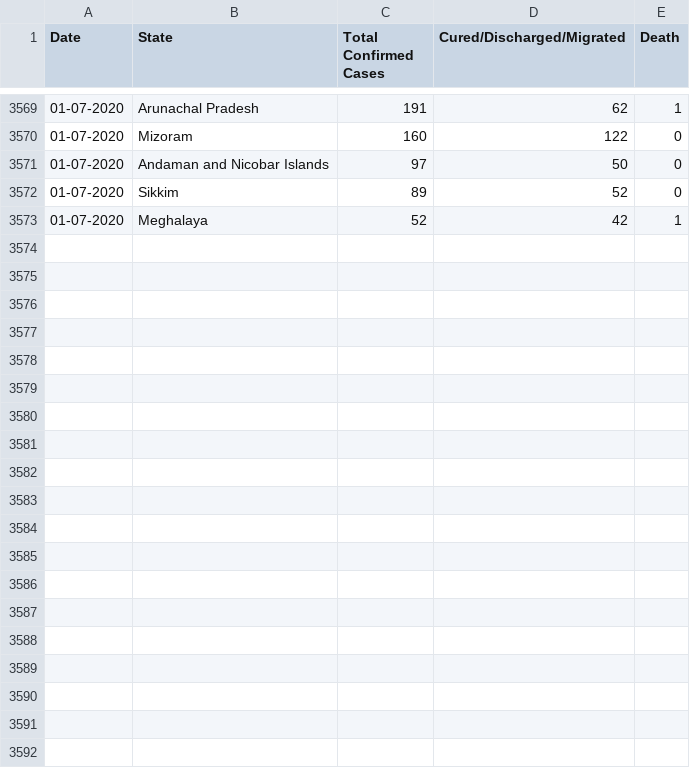
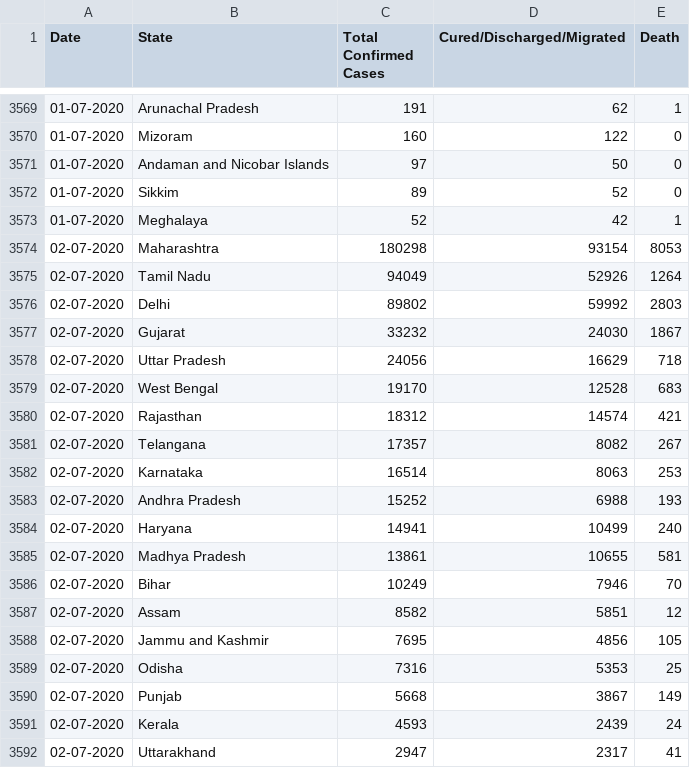
Before and after one commit to amitvsavant/covid19-india-state-timeseries, a CSV file: data/covid19-india-statewise-timeseries.csv, drawn as a sheet; only a part is shown, gaps mark what is left out; the diff covers the shown part only.

Commit message:
Updated on 2 July 2020

```diff
--- a/data/covid19-india-statewise-timeseries.csv
+++ b/data/covid19-india-statewise-timeseries.csv
@@ -3573 +3573,20 @@ Date,State,Total Confirmed Cases,Cured/Discharged/Migrated,Death
 01-07-2020,Meghalaya,52,42,1
+02-07-2020,Maharashtra,180298,93154,8053
+02-07-2020,Tamil Nadu,94049,52926,1264
+02-07-2020,Delhi,89802,59992,2803
+02-07-2020,Gujarat,33232,24030,1867
+02-07-2020,Uttar Pradesh,24056,16629,718
+02-07-2020,West Bengal,19170,12528,683
+02-07-2020,Rajasthan,18312,14574,421
+02-07-2020,Telangana,17357,8082,267
+02-07-2020,Karnataka,16514,8063,253
+02-07-2020,Andhra Pradesh,15252,6988,193
+02-07-2020,Haryana,14941,10499,240
+02-07-2020,Madhya Pradesh,13861,10655,581
+02-07-2020,Bihar,10249,7946,70
+02-07-2020,Assam,8582,5851,12
+02-07-2020,Jammu and Kashmir,7695,4856,105
+02-07-2020,Odisha,7316,5353,25
+02-07-2020,Punjab,5668,3867,149
+02-07-2020,Kerala,4593,2439,24
+02-07-2020,Uttarakhand,2947,2317,41
```
Also changed, not shown: 16 added rows elsewhere in this file.
